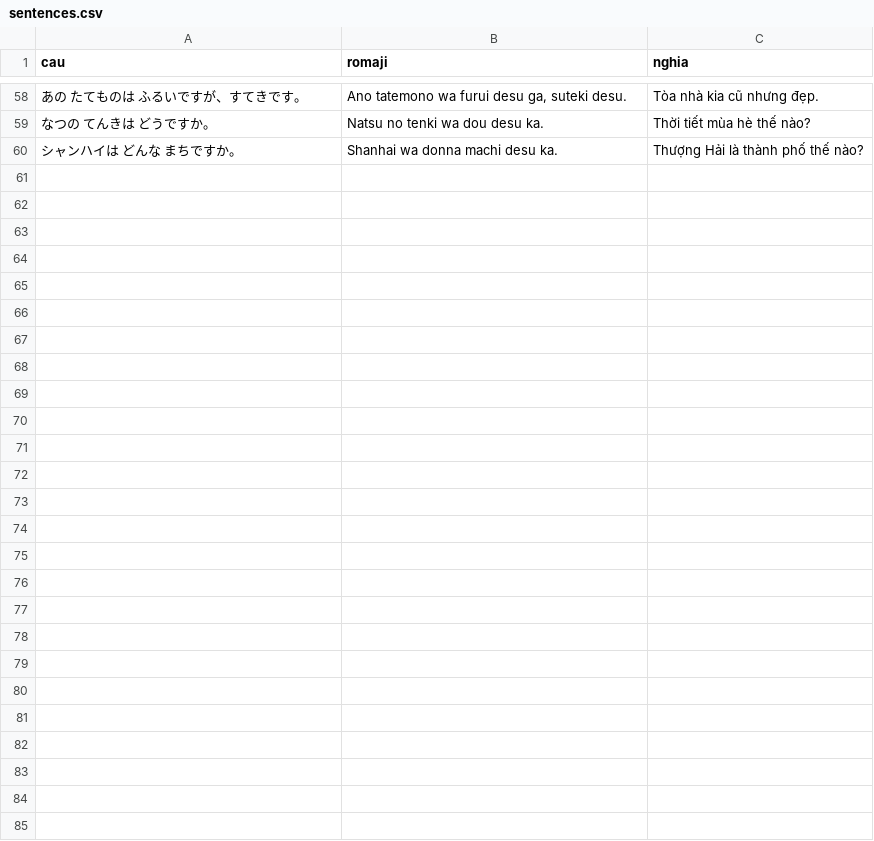
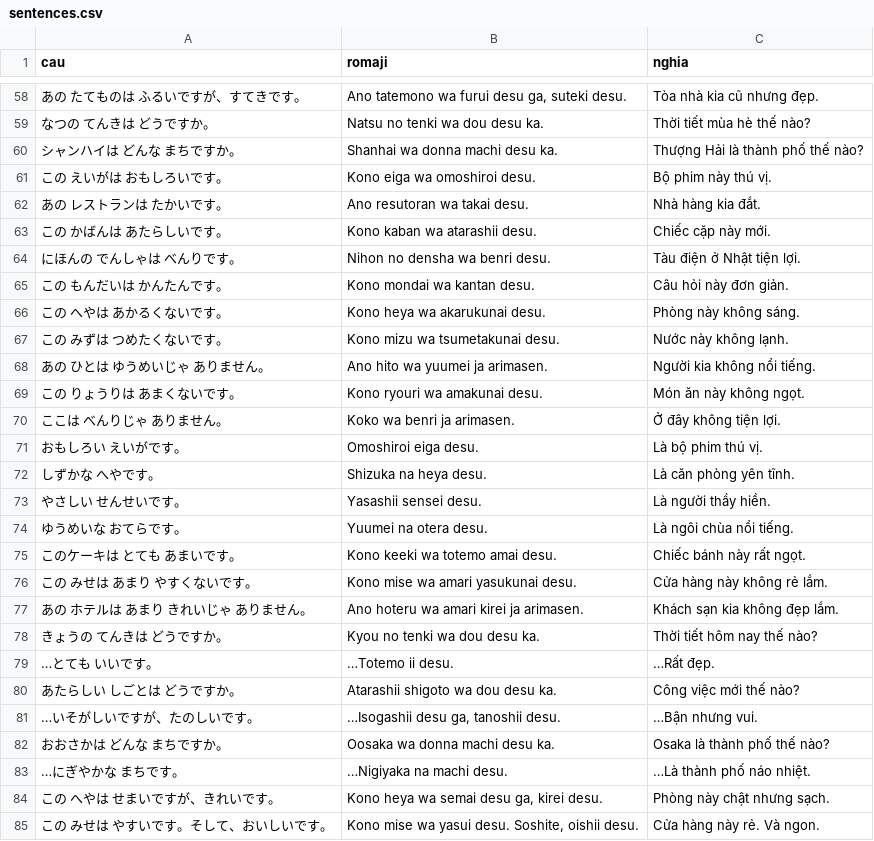
Before and after one commit to khoans/learn-japanese, a CSV file: data/lessons/csv/N5/lesson-08/sentences.csv, drawn as a sheet; only a part is shown, gaps mark what is left out; the diff names each change by its address in the sheet, - before the commit and + after, or states it on an @@ line.

```diff
--- a/data/lessons/csv/N5/lesson-08/sentences.csv
+++ b/data/lessons/csv/N5/lesson-08/sentences.csv
+row 61: この えいがは おもしろいです。 | Kono eiga wa omoshiroi desu. | Bộ phim này thú vị.
+row 62: あの レストランは たかいです。 | Ano resutoran wa takai desu. | Nhà hàng kia đắt.
+row 63: この かばんは あたらしいです。 | Kono kaban wa atarashii desu. | Chiếc cặp này mới.
+row 64: にほんの でんしゃは べんりです。 | Nihon no densha wa benri desu. | Tàu điện ở Nhật tiện lợi.
+row 65: この もんだいは かんたんです。 | Kono mondai wa kantan desu. | Câu hỏi này đơn giản.
+row 66: この へやは あかるくないです。 | Kono heya wa akarukunai desu. | Phòng này không sáng.
+row 67: この みずは つめたくないです。 | Kono mizu wa tsumetakunai desu. | Nước này không lạnh.
+row 68: あの ひとは ゆうめいじゃ ありません。 | Ano hito wa yuumei ja arimasen. | Người kia không nổi tiếng.
+row 69: この りょうりは あまくないです。 | Kono ryouri wa amakunai desu. | Món ăn này không ngọt.
+row 70: ここは べんりじゃ ありません。 | Koko wa benri ja arimasen. | Ở đây không tiện lợi.
+row 71: おもしろい えいがです。 | Omoshiroi eiga desu. | Là bộ phim thú vị.
+row 72: しずかな へやです。 | Shizuka na heya desu. | Là căn phòng yên tĩnh.
+row 73: やさしい せんせいです。 | Yasashii sensei desu. | Là người thầy hiền.
+row 74: ゆうめいな おてらです。 | Yuumei na otera desu. | Là ngôi chùa nổi tiếng.
+row 75: このケーキは とても あまいです。 | Kono keeki wa totemo amai desu. | Chiếc bánh này rất ngọt.
+row 76: この みせは あまり やすくないです。 | Kono mise wa amari yasukunai desu. | Cửa hàng này không rẻ lắm.
+row 77: あの ホテルは あまり きれいじゃ ありません。 | Ano hoteru wa amari kirei ja arimasen. | Khách sạn kia không đẹp lắm.
+row 78: きょうの てんきは どうですか。 | Kyou no tenki wa dou desu ka. | Thời tiết hôm nay thế nào?
+row 79: …とても いいです。 | …Totemo ii desu. | …Rất đẹp.
+row 80: あたらしい しごとは どうですか。 | Atarashii shigoto wa dou desu ka. | Công việc mới thế nào?
+row 81: …いそがしいですが、たのしいです。 | …Isogashii desu ga, tanoshii desu. | …Bận nhưng vui.
+row 82: おおさかは どんな まちですか。 | Oosaka wa donna machi desu ka. | Osaka là thành phố thế nào?
+row 83: …にぎやかな まちです。 | …Nigiyaka na machi desu. | …Là thành phố náo nhiệt.
+row 84: この へやは せまいですが、きれいです。 | Kono heya wa semai desu ga, kirei desu. | Phòng này chật nhưng sạch.
+row 85: この みせは やすいです。そして、おいしいです。 | Kono mise wa yasui desu. Soshite, oishii desu. | Cửa hàng này rẻ. Và ngon.
```
Also changed, not shown: data/lessons/csv/N5/lesson-05/sentences.csv, data/lessons/csv/N5/lesson-06/sentences.csv, 6 other files.
